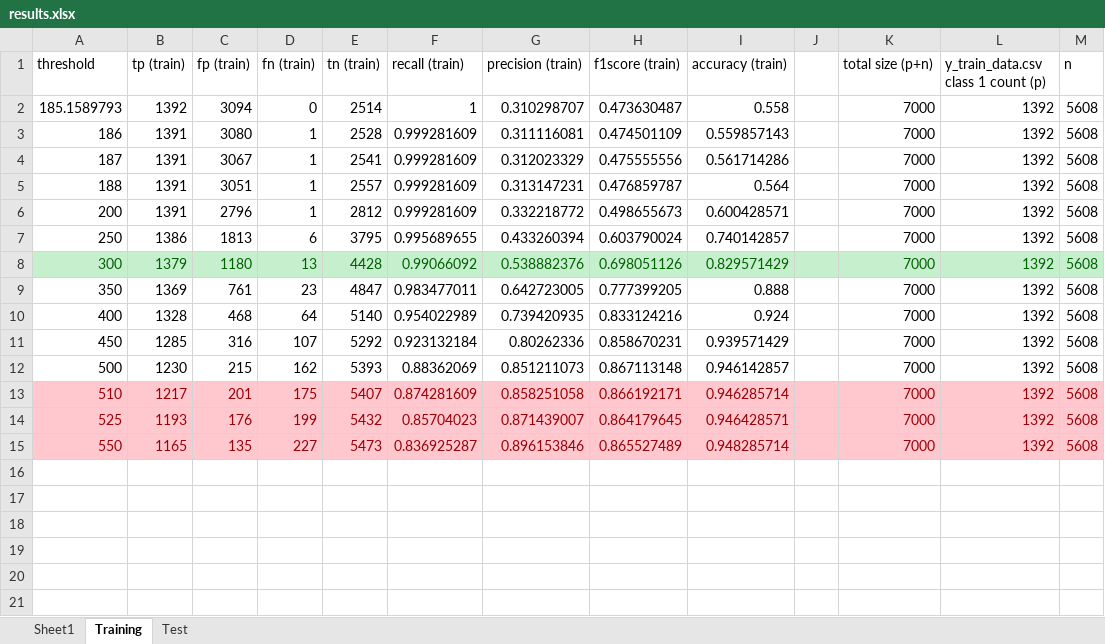
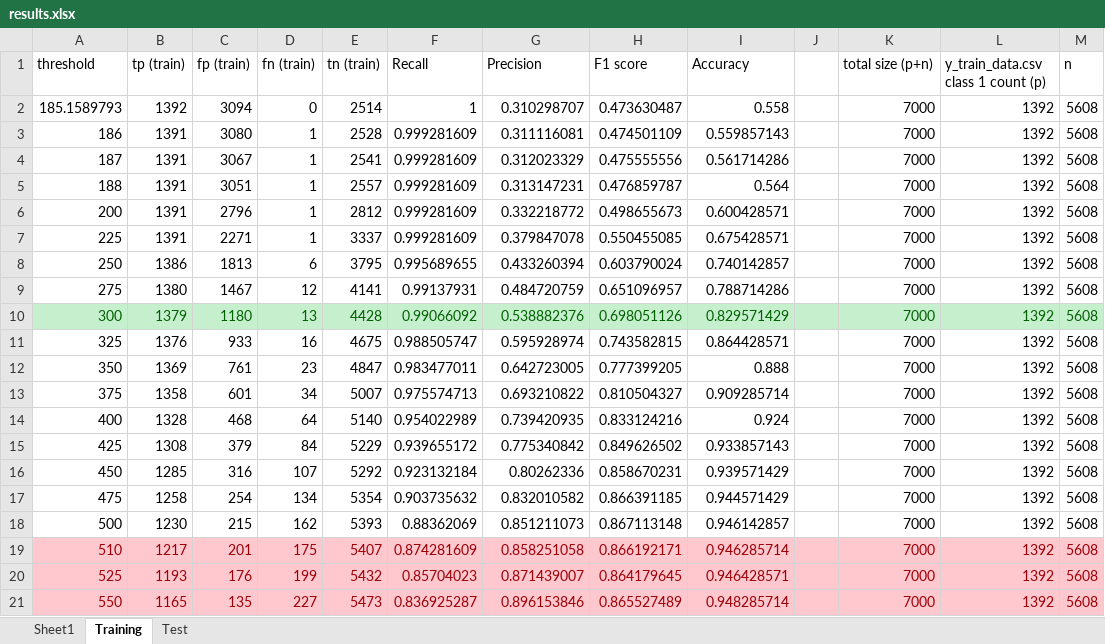
Before and after one commit to AliD101v/big-data-course-project-w19, an Excel workbook: results/results.xlsx, sheet Training, drawn as a sheet; values as stored, in another font and other column widths than the file's, no borders; charts and pictures not drawn; the diff names each change by its address in the sheet, - before the commit and + after, or states it on an @@ line.

Commit message:
Edgent methodology and results are added

```diff
--- a/results/results.xlsx (sheet Training)
+++ b/results/results.xlsx (sheet Training)
-F1: recall (train)
+F1: Recall
-G1: precision (train)
+G1: Precision
-H1: f1score (train)
+H1: F1 score
-I1: accuracy (train)
+I1: Accuracy
+row 7: 225 | 1391 | 2271 | 1 | 3337 | 0.999281609 | 0.379847078 | 0.550455085 | 0.675428571 |  | 7000 | 1392 | 5608
+row 9: 275 | 1380 | 1467 | 12 | 4141 | 0.99137931 | 0.484720759 | 0.651096957 | 0.788714286 |  | 7000 | 1392 | 5608
+row 11: 325 | 1376 | 933 | 16 | 4675 | 0.988505747 | 0.595928974 | 0.743582815 | 0.864428571 |  | 7000 | 1392 | 5608
+row 13: 375 | 1358 | 601 | 34 | 5007 | 0.975574713 | 0.693210822 | 0.810504327 | 0.909285714 |  | 7000 | 1392 | 5608
+row 15: 425 | 1308 | 379 | 84 | 5229 | 0.939655172 | 0.775340842 | 0.849626502 | 0.933857143 |  | 7000 | 1392 | 5608
+row 17: 475 | 1258 | 254 | 134 | 5354 | 0.903735632 | 0.832010582 | 0.866391185 | 0.944571429 |  | 7000 | 1392 | 5608
```
Also changed, not shown: sheet Test, formulas that keep their value, charts or pictures, 9 other files.
